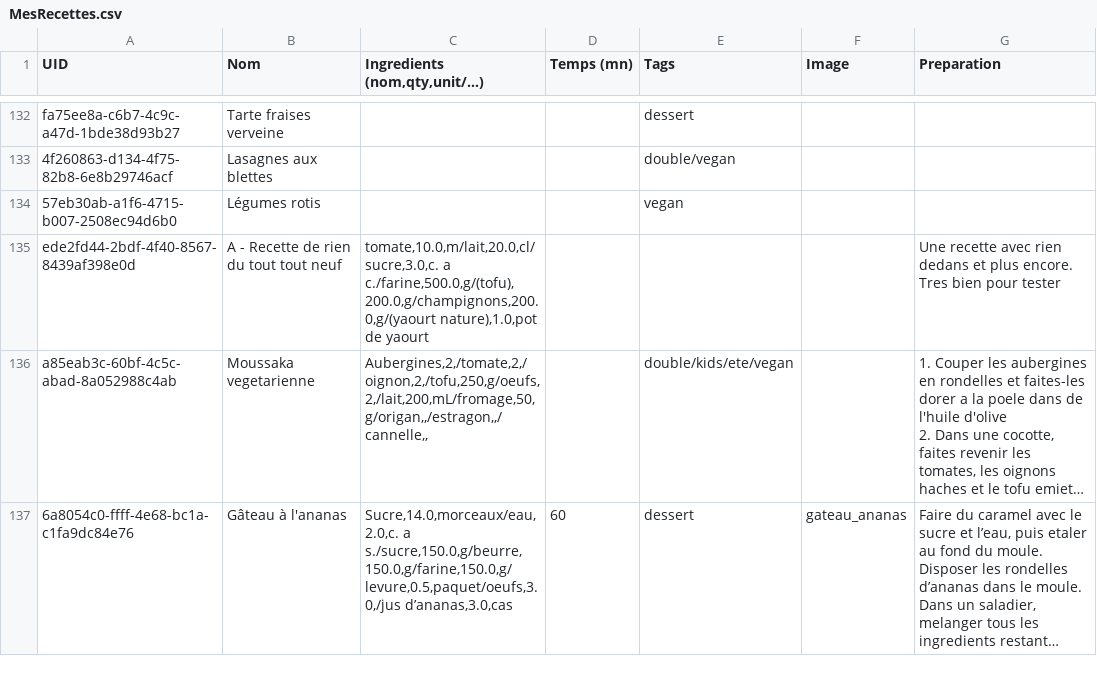
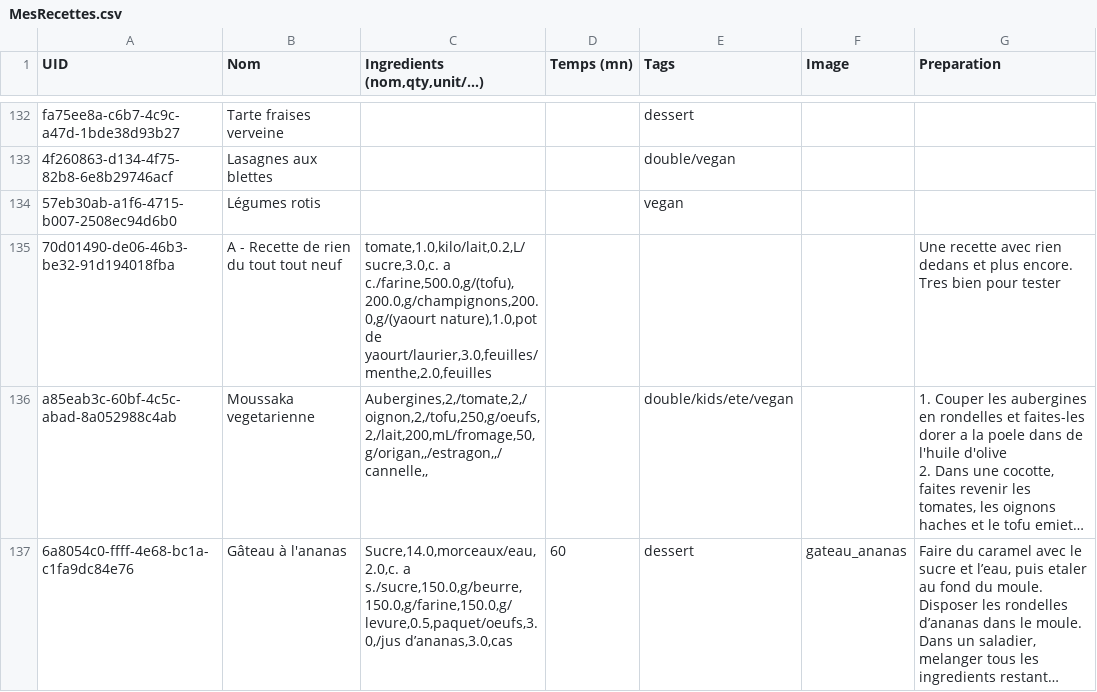
Before and after one commit to juvarlet/a_table, a CSV file: MesRecettes.csv, drawn as a sheet; only a part is shown, gaps mark what is left out; long unchanged cells end in …; the diff names each change by its address in the sheet, - before the commit and + after, or states it on an @@ line.

Commit message:
edit ingredients on the fly

```diff
--- a/MesRecettes.csv
+++ b/MesRecettes.csv
-A135 (UID): ede2fd44-2bdf-4f40-8567-8439af398e0d
+A135 (UID): 70d01490-de06-46b3-be32-91d194018fba
-C135 (Ingredients (nom,qty,unit/...)): tomate,10.0,m/lait,20.0,cl/sucre,3.0,c. a c./farine,500.0,g/(tofu),200.0,g/champignons,200.0,g/(yaourt nature),1.0,pot de yaourt
+C135 (Ingredients (nom,qty,unit/...)): tomate,1.0,kilo/lait,0.2,L/sucre,3.0,c. a c./farine,500.0,g/(tofu),200.0,g/champignons,200.0,g/(yaourt nature),1.0,pot de yaourt/laurier,3.0,feuilles/menthe,2.0,feuilles
```
Also changed, not shown: 5 other files.
